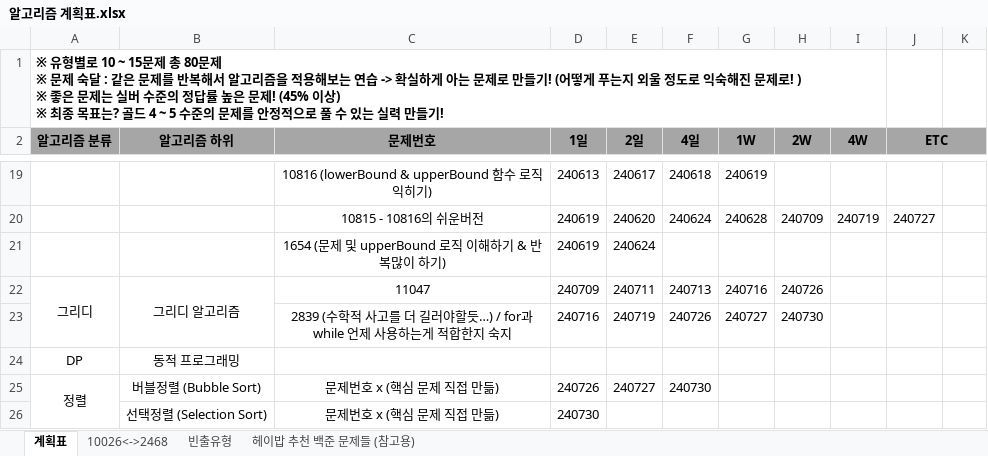
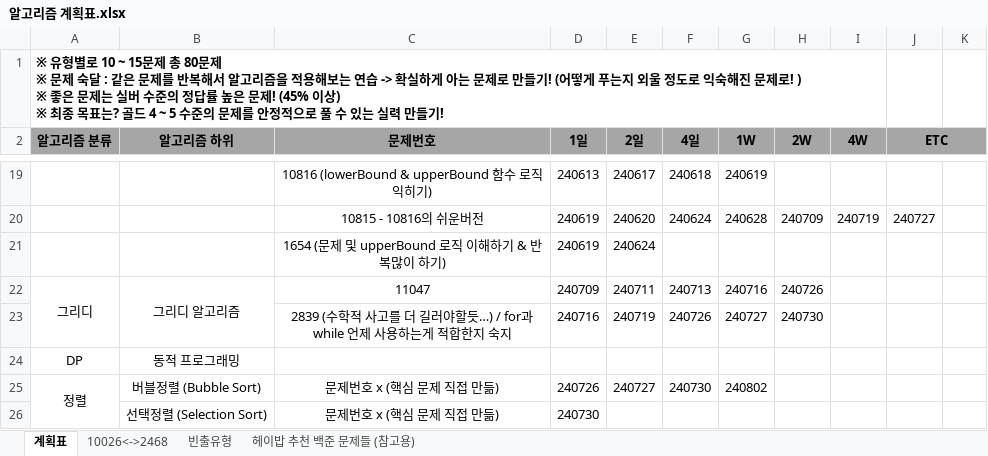
Before and after one commit to developerKTU/AlgorithmStudy, an Excel workbook: 알고리즘 계획표.xlsx, sheet 계획표, drawn as a sheet; only a part is shown, gaps mark what is left out; values as stored, in another font and other column widths than the file's, no borders; the diff names each change by its address in the sheet, - before the commit and + after, or states it on an @@ line.

Commit message:
Algorithm Study - 알고리즘 일정표 업데이트

```diff
--- a/알고리즘 계획표.xlsx (sheet 계획표)
+++ b/알고리즘 계획표.xlsx (sheet 계획표)
-G25 (1W): (empty)
+G25 (1W): 240802
```
